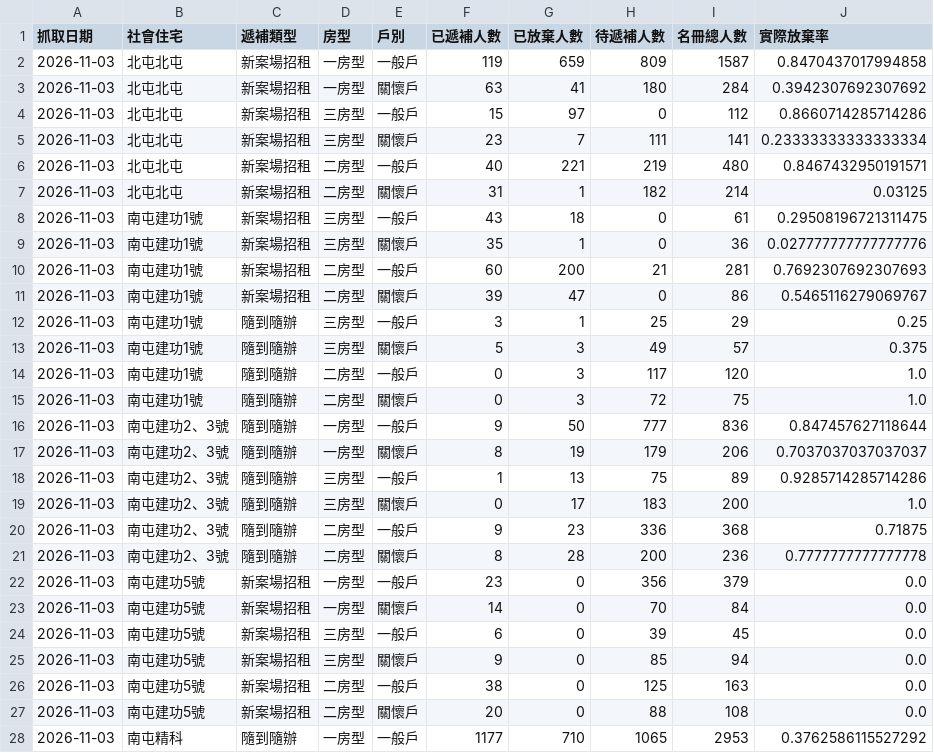
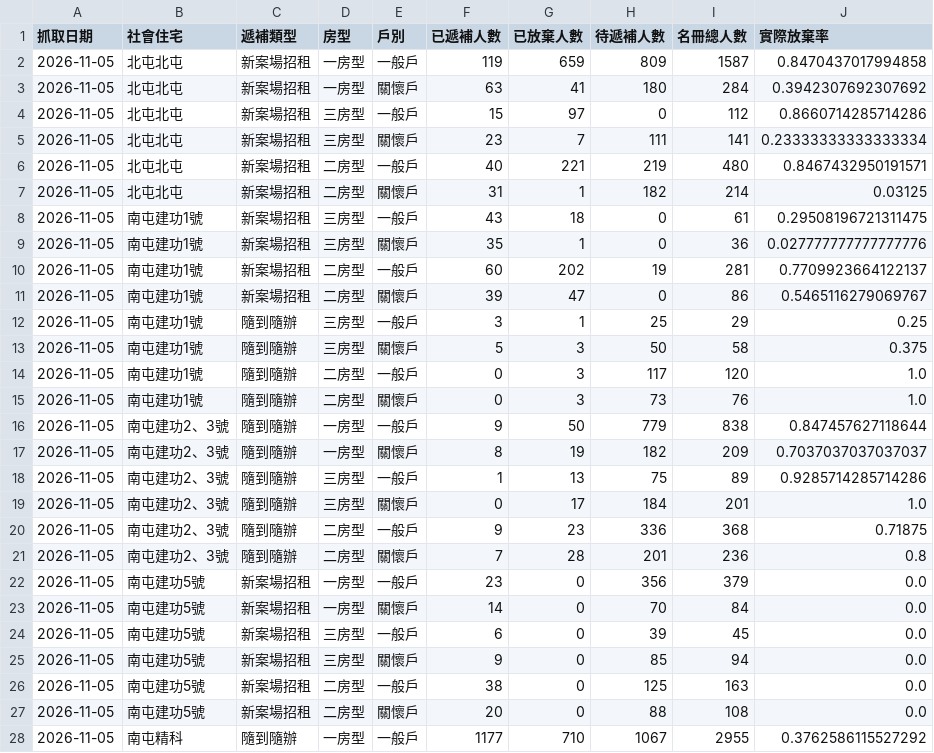
Before and after one commit to abula56/social_housing_tracker, a CSV file: detail_queue_stats.csv, drawn as a sheet; only a part is shown; the diff covers the shown part only.

```diff
--- a/detail_queue_stats.csv
+++ b/detail_queue_stats.csv
@@ -1,28 +1,28 @@
 抓取日期,社會住宅,遞補類型,房型,戶別,已遞補人數,已放棄人數,待遞補人數,名冊總人數,實際放棄率
-2026-11-03,北屯北屯,新案場招租,一房型,一般戶,119,659,809,1587,0.8470437017994858
-2026-11-03,北屯北屯,新案場招租,一房型,關懷戶,63,41,180,284,0.3942307692307692
-2026-11-03,北屯北屯,新案場招租,三房型,一般戶,15,97,0,112,0.8660714285714286
-2026-11-03,北屯北屯,新案場招租,三房型,關懷戶,23,7,111,141,0.23333333333333334
-2026-11-03,北屯北屯,新案場招租,二房型,一般戶,40,221,219,480,0.8467432950191571
-2026-11-03,北屯北屯,新案場招租,二房型,關懷戶,31,1,182,214,0.03125
-2026-11-03,南屯建功1號,新案場招租,三房型,一般戶,43,18,0,61,0.29508196721311475
-2026-11-03,南屯建功1號,新案場招租,三房型,關懷戶,35,1,0,36,0.027777777777777776
-2026-11-03,南屯建功1號,新案場招租,二房型,一般戶,60,200,21,281,0.7692307692307693
-2026-11-03,南屯建功1號,新案場招租,二房型,關懷戶,39,47,0,86,0.5465116279069767
-2026-11-03,南屯建功1號,隨到隨辦,三房型,一般戶,3,1,25,29,0.25
-2026-11-03,南屯建功1號,隨到隨辦,三房型,關懷戶,5,3,49,57,0.375
-2026-11-03,南屯建功1號,隨到隨辦,二房型,一般戶,0,3,117,120,1.0
-2026-11-03,南屯建功1號,隨到隨辦,二房型,關懷戶,0,3,72,75,1.0
-2026-11-03,南屯建功2、3號,隨到隨辦,一房型,一般戶,9,50,777,836,0.847457627118644
-2026-11-03,南屯建功2、3號,隨到隨辦,一房型,關懷戶,8,19,179,206,0.7037037037037037
-2026-11-03,南屯建功2、3號,隨到隨辦,三房型,一般戶,1,13,75,89,0.9285714285714286
-2026-11-03,南屯建功2、3號,隨到隨辦,三房型,關懷戶,0,17,183,200,1.0
-2026-11-03,南屯建功2、3號,隨到隨辦,二房型,一般戶,9,23,336,368,0.71875
-2026-11-03,南屯建功2、3號,隨到隨辦,二房型,關懷戶,8,28,200,236,0.7777777777777778
-2026-11-03,南屯建功5號,新案場招租,一房型,一般戶,23,0,356,379,0.0
-2026-11-03,南屯建功5號,新案場招租,一房型,關懷戶,14,0,70,84,0.0
-2026-11-03,南屯建功5號,新案場招租,三房型,一般戶,6,0,39,45,0.0
-2026-11-03,南屯建功5號,新案場招租,三房型,關懷戶,9,0,85,94,0.0
-2026-11-03,南屯建功5號,新案場招租,二房型,一般戶,38,0,125,163,0.0
-2026-11-03,南屯建功5號,新案場招租,二房型,關懷戶,20,0,88,108,0.0
-2026-11-03,南屯精科,隨到隨辦,一房型,一般戶,1177,710,1065,2953,0.3762586115527292
+2026-11-05,北屯北屯,新案場招租,一房型,一般戶,119,659,809,1587,0.8470437017994858
+2026-11-05,北屯北屯,新案場招租,一房型,關懷戶,63,41,180,284,0.3942307692307692
+2026-11-05,北屯北屯,新案場招租,三房型,一般戶,15,97,0,112,0.8660714285714286
+2026-11-05,北屯北屯,新案場招租,三房型,關懷戶,23,7,111,141,0.23333333333333334
+2026-11-05,北屯北屯,新案場招租,二房型,一般戶,40,221,219,480,0.8467432950191571
+2026-11-05,北屯北屯,新案場招租,二房型,關懷戶,31,1,182,214,0.03125
+2026-11-05,南屯建功1號,新案場招租,三房型,一般戶,43,18,0,61,0.29508196721311475
+2026-11-05,南屯建功1號,新案場招租,三房型,關懷戶,35,1,0,36,0.027777777777777776
+2026-11-05,南屯建功1號,新案場招租,二房型,一般戶,60,202,19,281,0.7709923664122137
+2026-11-05,南屯建功1號,新案場招租,二房型,關懷戶,39,47,0,86,0.5465116279069767
+2026-11-05,南屯建功1號,隨到隨辦,三房型,一般戶,3,1,25,29,0.25
+2026-11-05,南屯建功1號,隨到隨辦,三房型,關懷戶,5,3,50,58,0.375
+2026-11-05,南屯建功1號,隨到隨辦,二房型,一般戶,0,3,117,120,1.0
+2026-11-05,南屯建功1號,隨到隨辦,二房型,關懷戶,0,3,73,76,1.0
+2026-11-05,南屯建功2、3號,隨到隨辦,一房型,一般戶,9,50,779,838,0.847457627118644
+2026-11-05,南屯建功2、3號,隨到隨辦,一房型,關懷戶,8,19,182,209,0.7037037037037037
+2026-11-05,南屯建功2、3號,隨到隨辦,三房型,一般戶,1,13,75,89,0.9285714285714286
+2026-11-05,南屯建功2、3號,隨到隨辦,三房型,關懷戶,0,17,184,201,1.0
+2026-11-05,南屯建功2、3號,隨到隨辦,二房型,一般戶,9,23,336,368,0.71875
+2026-11-05,南屯建功2、3號,隨到隨辦,二房型,關懷戶,7,28,201,236,0.8
+2026-11-05,南屯建功5號,新案場招租,一房型,一般戶,23,0,356,379,0.0
+2026-11-05,南屯建功5號,新案場招租,一房型,關懷戶,14,0,70,84,0.0
+2026-11-05,南屯建功5號,新案場招租,三房型,一般戶,6,0,39,45,0.0
+2026-11-05,南屯建功5號,新案場招租,三房型,關懷戶,9,0,85,94,0.0
+2026-11-05,南屯建功5號,新案場招租,二房型,一般戶,38,0,125,163,0.0
+2026-11-05,南屯建功5號,新案場招租,二房型,關懷戶,20,0,88,108,0.0
+2026-11-05,南屯精科,隨到隨辦,一房型,一般戶,1177,710,1067,2955,0.3762586115527292
```
Also changed, not shown: 131 edited cells elsewhere in this file, 4 other files.
